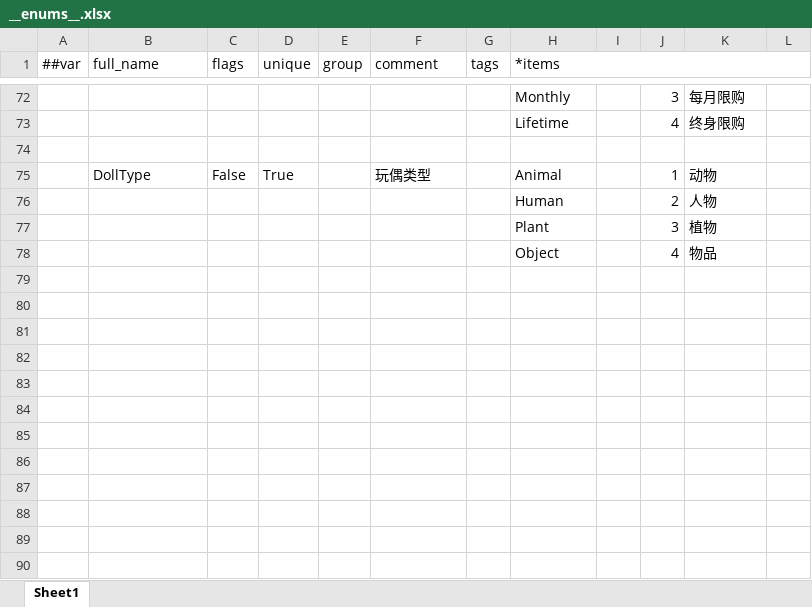
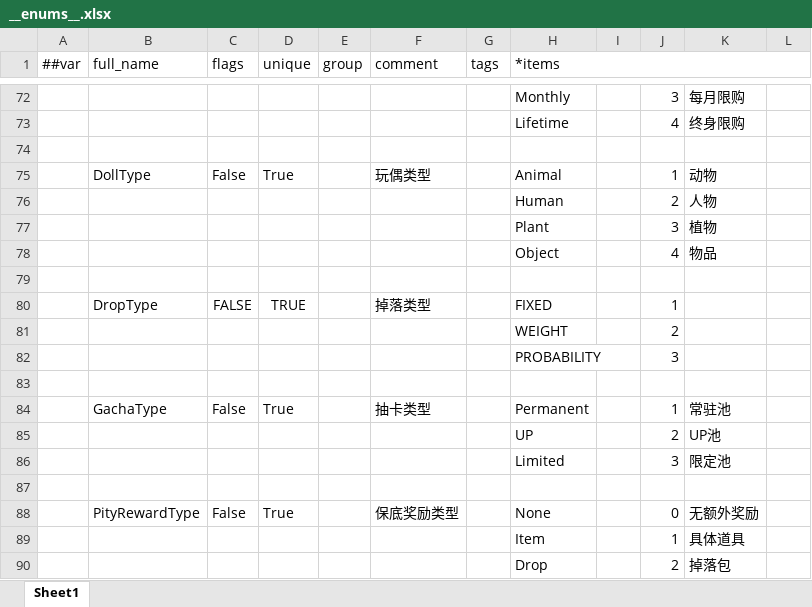
Before and after one commit to lk2023060901/xDooria-config, an Excel workbook: datas/__enums__.xlsx, sheet Sheet1, drawn as a sheet; only a part is shown, gaps mark what is left out; values as stored, in another font and other column widths than the file's, no borders; the diff names each change by its address in the sheet, - before the commit and + after, or states it on an @@ line.

```diff
--- a/datas/__enums__.xlsx (sheet Sheet1)
+++ b/datas/__enums__.xlsx (sheet Sheet1)
+row 79: (empty)
+row 80:  | DropType | FALSE | TRUE |  | 掉落类型 |  | FIXED |  | 1
+row 81:  |  |  |  |  |  |  | WEIGHT |  | 2
+row 82:  |  |  |  |  |  |  | PROBABILITY |  | 3
+row 83: (empty)
+row 84:  | GachaType | False | True |  | 抽卡类型 |  | Permanent |  | 1 | 常驻池
+row 85:  |  |  |  |  |  |  | UP |  | 2 | UP池
+row 86:  |  |  |  |  |  |  | Limited |  | 3 | 限定池
+row 87: (empty)
+row 88:  | PityRewardType | False | True |  | 保底奖励类型 |  | None |  | 0 | 无额外奖励
+row 89:  |  |  |  |  |  |  | Item |  | 1 | 具体道具
+row 90:  |  |  |  |  |  |  | Drop |  | 2 | 掉落包
```
Also changed, not shown: datas/Doll.xlsx, datas/Shop.xlsx, 7 other files.
